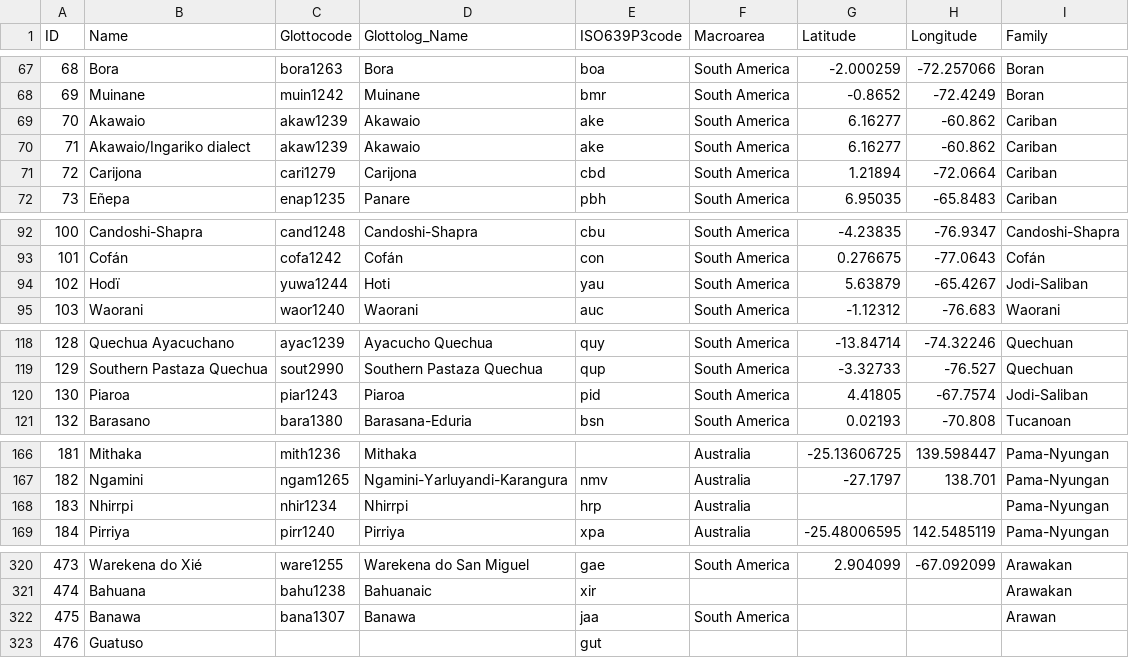
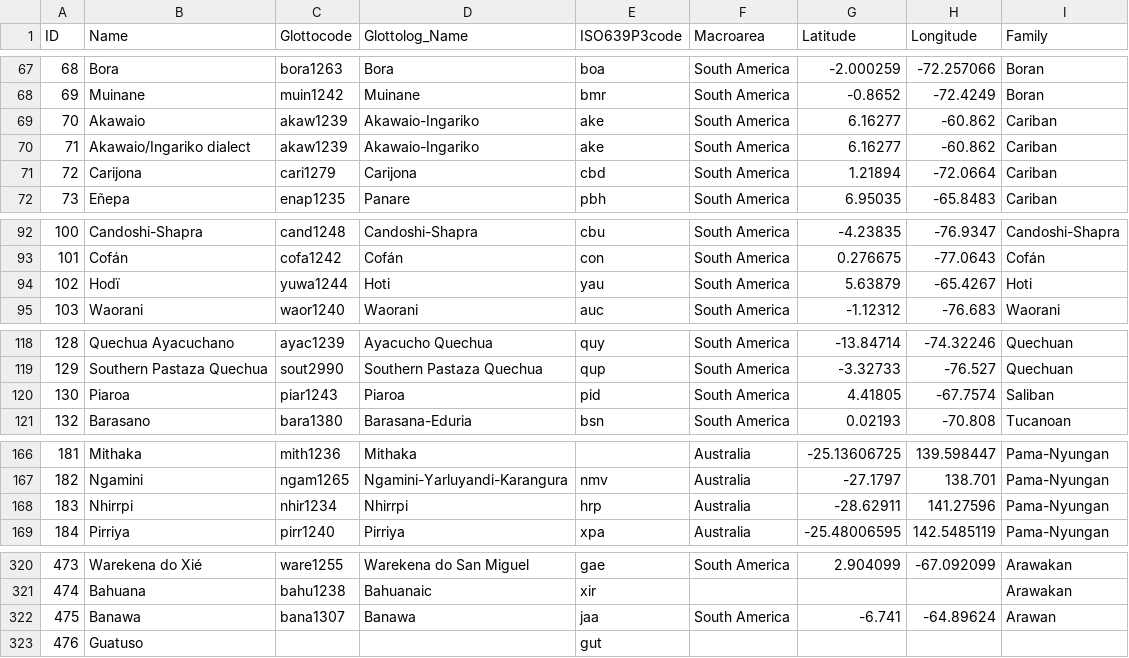
Before and after one commit to lexibank/huntergatherer, a CSV file: cldf/languages.csv, drawn as a sheet; only a part is shown, gaps mark what is left out; the diff covers the shown part only.

```diff
--- a/cldf/languages.csv
+++ b/cldf/languages.csv
@@ -68,4 +68,4 @@ ID,Name,Glottocode,Glottolog_Name,ISO639P3code,Macroarea,Latitude,Longitude,Fami
 69,Muinane ,muin1242,Muinane,bmr,South America,-0.8652,-72.4249,Boran
-70,Akawaio,akaw1239,Akawaio,ake,South America,6.16277,-60.862,Cariban
-71,Akawaio/Ingariko dialect,akaw1239,Akawaio,ake,South America,6.16277,-60.862,Cariban
+70,Akawaio,akaw1239,Akawaio-Ingariko,ake,South America,6.16277,-60.862,Cariban
+71,Akawaio/Ingariko dialect,akaw1239,Akawaio-Ingariko,ake,South America,6.16277,-60.862,Cariban
 72,Carijona,cari1279,Carijona,cbd,South America,1.21894,-72.0664,Cariban
@@ -93,3 +93,3 @@ ID,Name,Glottocode,Glottolog_Name,ISO639P3code,Macroarea,Latitude,Longitude,Fami
 101,Cofán,cofa1242,Cofán,con,South America,0.276675,-77.0643,Cofán
-102,Hodï,yuwa1244,Hoti,yau,South America,5.63879,-65.4267,Jodi-Saliban
+102,Hodï,yuwa1244,Hoti,yau,South America,5.63879,-65.4267,Hoti
 103,Waorani,waor1240,Waorani,auc,South America,-1.12312,-76.683,Waorani
@@ -119,3 +119,3 @@ ID,Name,Glottocode,Glottolog_Name,ISO639P3code,Macroarea,Latitude,Longitude,Fami
 129,Southern Pastaza Quechua,sout2990,Southern Pastaza Quechua,qup,South America,-3.32733,-76.527,Quechuan
-130,Piaroa,piar1243,Piaroa,pid,South America,4.41805,-67.7574,Jodi-Saliban
+130,Piaroa,piar1243,Piaroa,pid,South America,4.41805,-67.7574,Saliban
 132,Barasano,bara1380,Barasana-Eduria,bsn,South America,0.02193,-70.808,Tucanoan
@@ -167,3 +167,3 @@ ID,Name,Glottocode,Glottolog_Name,ISO639P3code,Macroarea,Latitude,Longitude,Fami
 182,Ngamini,ngam1265,Ngamini-Yarluyandi-Karangura,nmv,Australia,-27.1797,138.701,Pama-Nyungan
-183,Nhirrpi,nhir1234,Nhirrpi,hrp,Australia,,,Pama-Nyungan
+183,Nhirrpi,nhir1234,Nhirrpi,hrp,Australia,-28.62911,141.27596,Pama-Nyungan
 184,Pirriya,pirr1240,Pirriya,xpa,Australia,-25.48006595,142.5485119,Pama-Nyungan
@@ -321,3 +321,3 @@ ID,Name,Glottocode,Glottolog_Name,ISO639P3code,Macroarea,Latitude,Longitude,Fami
 474,Bahuana,bahu1238,Bahuanaic,xir,,,,Arawakan
-475,Banawa,bana1307,Banawa,jaa,South America,,,Arawan
+475,Banawa,bana1307,Banawa,jaa,South America,-6.741,-64.89624,Arawan
 476,Guatuso,,,gut,,,,
```
Also changed, not shown: 3 edited cells elsewhere in this file, 4 other files.
